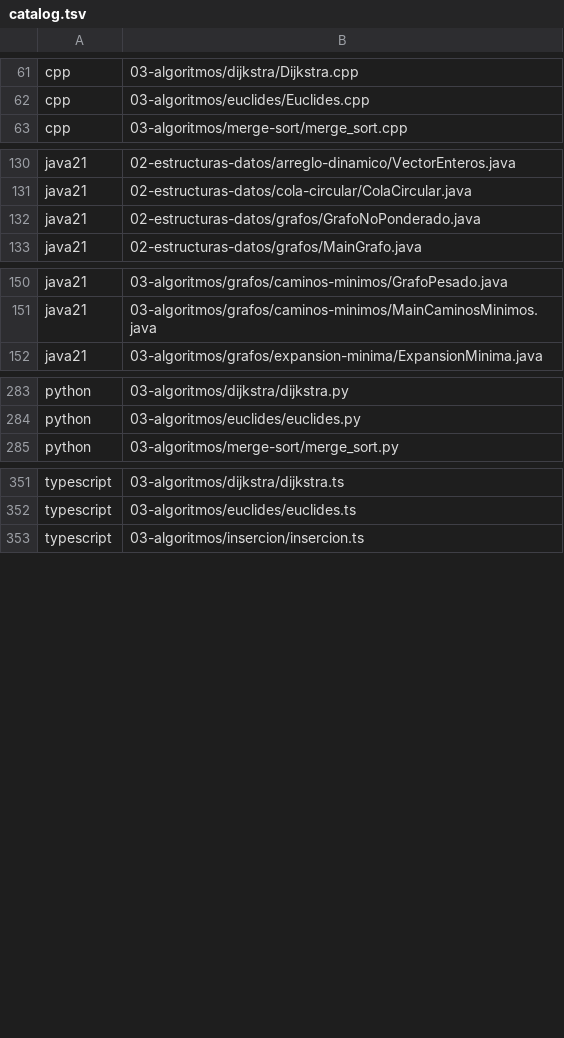
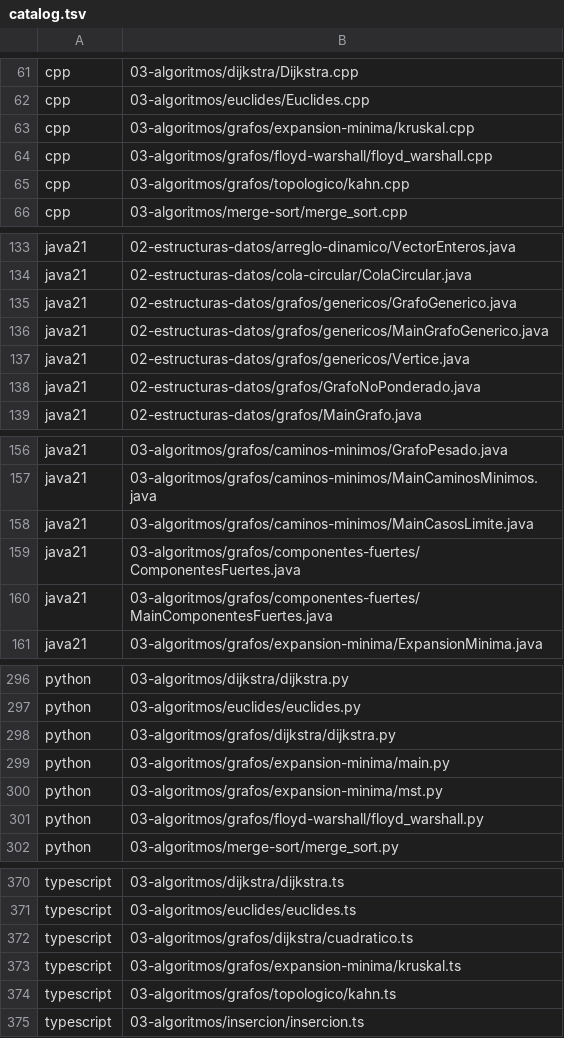
Before and after one commit to marcos-moreira-dev/CodeTrace, a TSV file: src/main/resources/practice/catalog.tsv, drawn as a sheet; only a part is shown, gaps mark what is left out; the diff covers the shown part only.

```diff
--- a/src/main/resources/practice/catalog.tsv
+++ b/src/main/resources/practice/catalog.tsv
@@ -62,2 +62,5 @@ cpp	03-algoritmos/dijkstra/Dijkstra.cpp
 cpp	03-algoritmos/euclides/Euclides.cpp
+cpp	03-algoritmos/grafos/expansion-minima/kruskal.cpp
+cpp	03-algoritmos/grafos/floyd-warshall/floyd_warshall.cpp
+cpp	03-algoritmos/grafos/topologico/kahn.cpp
 cpp	03-algoritmos/merge-sort/merge_sort.cpp
@@ -131,2 +134,5 @@ java21	02-estructuras-datos/arreglo-dinamico/VectorEnteros.java
 java21	02-estructuras-datos/cola-circular/ColaCircular.java
+java21	02-estructuras-datos/grafos/genericos/GrafoGenerico.java
+java21	02-estructuras-datos/grafos/genericos/MainGrafoGenerico.java
+java21	02-estructuras-datos/grafos/genericos/Vertice.java
 java21	02-estructuras-datos/grafos/GrafoNoPonderado.java
@@ -151,2 +157,5 @@ java21	03-algoritmos/grafos/caminos-minimos/GrafoPesado.java
 java21	03-algoritmos/grafos/caminos-minimos/MainCaminosMinimos.java
+java21	03-algoritmos/grafos/caminos-minimos/MainCasosLimite.java
+java21	03-algoritmos/grafos/componentes-fuertes/ComponentesFuertes.java
+java21	03-algoritmos/grafos/componentes-fuertes/MainComponentesFuertes.java
 java21	03-algoritmos/grafos/expansion-minima/ExpansionMinima.java
@@ -284,2 +297,6 @@ python	03-algoritmos/dijkstra/dijkstra.py
 python	03-algoritmos/euclides/euclides.py
+python	03-algoritmos/grafos/dijkstra/dijkstra.py
+python	03-algoritmos/grafos/expansion-minima/main.py
+python	03-algoritmos/grafos/expansion-minima/mst.py
+python	03-algoritmos/grafos/floyd-warshall/floyd_warshall.py
 python	03-algoritmos/merge-sort/merge_sort.py
@@ -352,2 +371,5 @@ typescript	03-algoritmos/dijkstra/dijkstra.ts
 typescript	03-algoritmos/euclides/euclides.ts
+typescript	03-algoritmos/grafos/dijkstra/cuadratico.ts
+typescript	03-algoritmos/grafos/expansion-minima/kruskal.ts
+typescript	03-algoritmos/grafos/topologico/kahn.ts
 typescript	03-algoritmos/insercion/insercion.ts
```
Also changed, not shown: 7 added rows and 1 edited cell elsewhere in this file, 6 other files.
